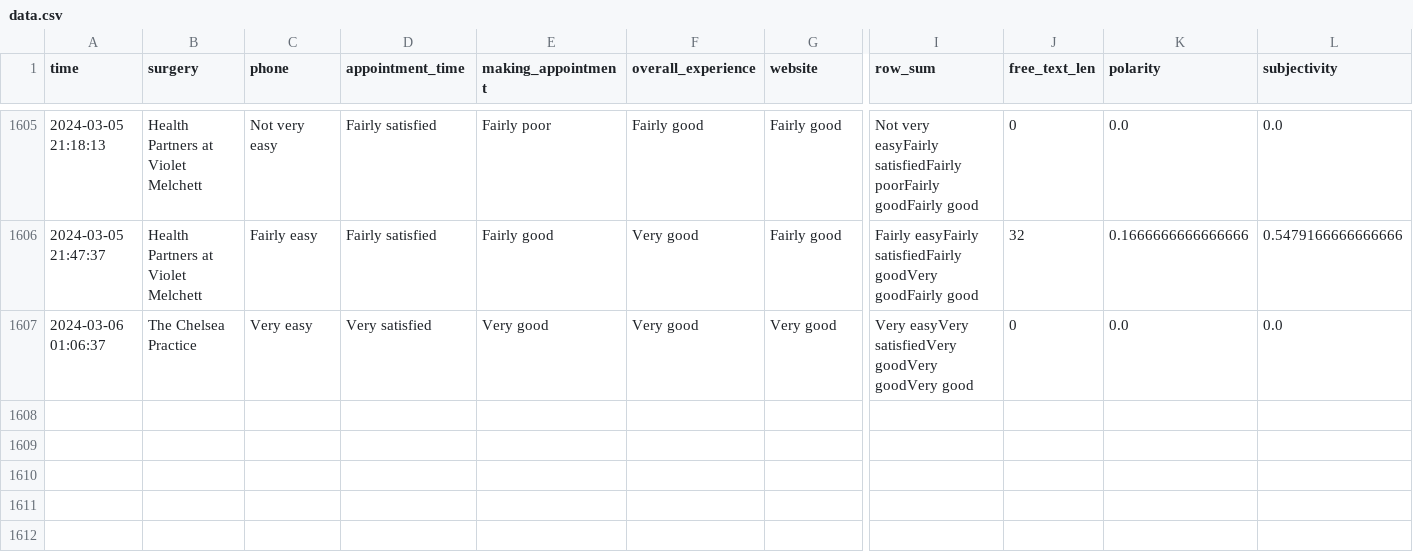
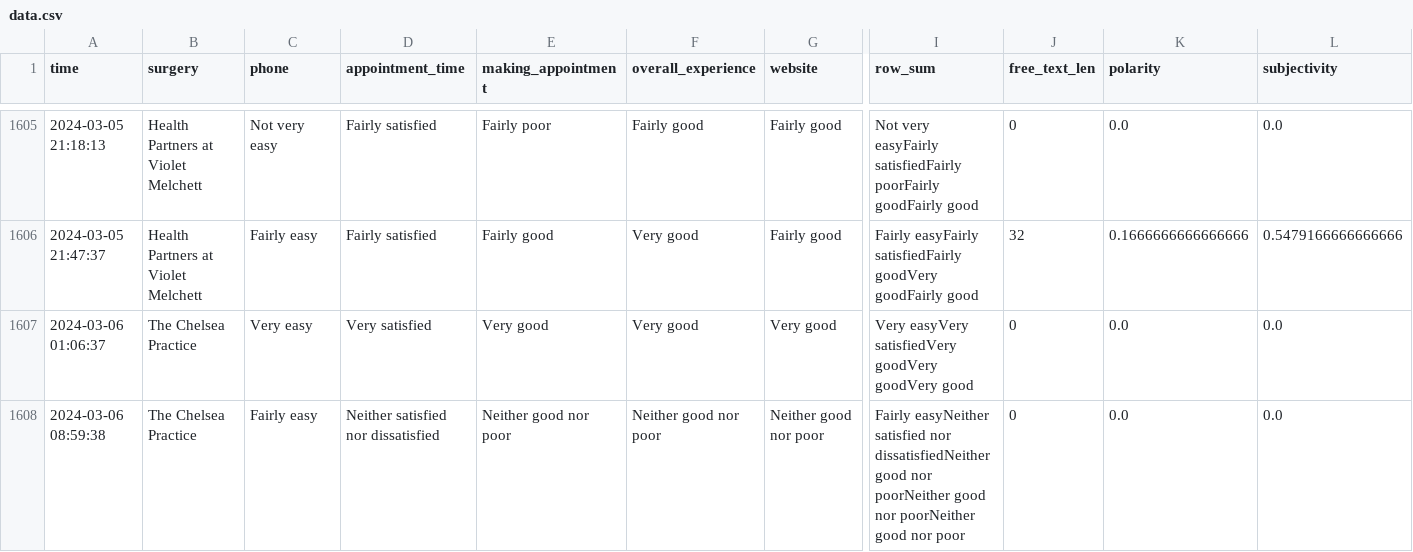
Before and after one commit to janduplessis883/gp-patient-survey, a CSV file: gp_patient_survey/data/data.csv, drawn as a sheet; only a part is shown, gaps mark what is left out; rows hold the shown columns only; the diff names each change by its address in the sheet, - before the commit and + after, or states it on an @@ line.

Commit message:
Automated commit via Python script - 2024-03-06 09:11

```diff
--- a/gp_patient_survey/data/data.csv
+++ b/gp_patient_survey/data/data.csv
+row 1608: 2024-03-06 08:59:38 | The Chelsea Practice | Fairly easy | Neither satisfied nor dissatisfied | Neither good nor poor | Neither good nor poor | Neither good nor poor | Fairly easyNeither satisfied nor dissatisfiedNeither good nor poorNeither good nor poorNeither good nor poor | 0 | 0.0 | 0.0
```
